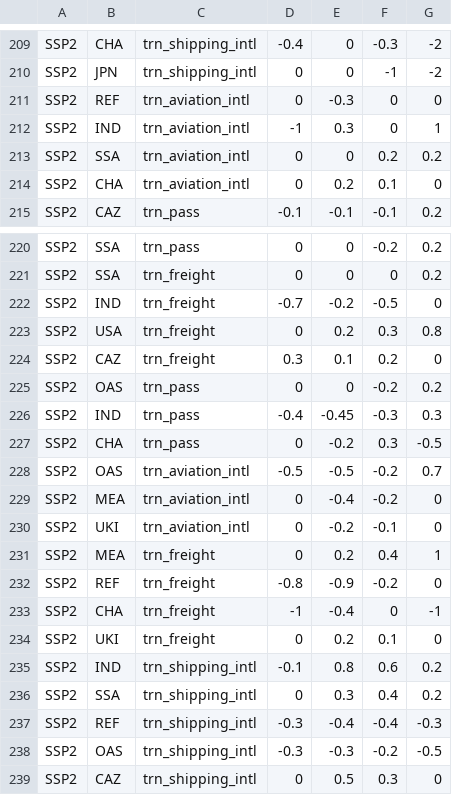
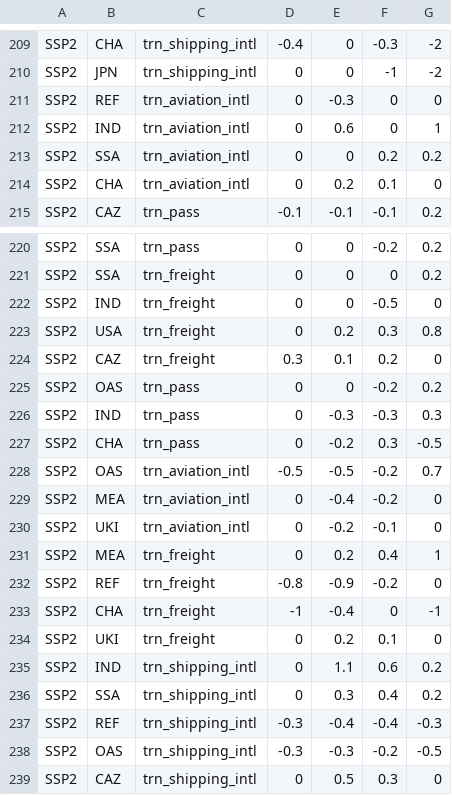
Before and after one commit to pik-piam/edgeTransport, a CSV file: inst/extdata/scenParRegionalDemRegression.csv, drawn as a sheet; only a part is shown, gaps mark what is left out.

```diff
--- a/inst/extdata/scenParRegionalDemRegression.csv
+++ b/inst/extdata/scenParRegionalDemRegression.csv
@@ -211,3 +211,3 @@ SSP2;JPN;trn_shipping_intl;0;0;-1;-2
 SSP2;REF;trn_aviation_intl;0;-0.3;0;0
-SSP2;IND;trn_aviation_intl;-1;0.3;0;1
+SSP2;IND;trn_aviation_intl;0;0.6;0;1
 SSP2;SSA;trn_aviation_intl;0;0;0.2;0.2
@@ -221,3 +221,3 @@ SSP2;SSA;trn_pass;0;0;-0.2;0.2
 SSP2;SSA;trn_freight;0;0;0;0.2
-SSP2;IND;trn_freight;-0.7;-0.2;-0.5;0
+SSP2;IND;trn_freight;0;0;-0.5;0
 SSP2;USA;trn_freight;0;0.2;0.3;0.8
@@ -225,3 +225,3 @@ SSP2;CAZ;trn_freight;0.3;0.1;0.2;0
 SSP2;OAS;trn_pass;0;0;-0.2;0.2
-SSP2;IND;trn_pass;-0.4;-0.45;-0.3;0.3
+SSP2;IND;trn_pass;0;-0.3;-0.3;0.3
 SSP2;CHA;trn_pass;0;-0.2;0.3;-0.5
@@ -234,3 +234,3 @@ SSP2;CHA;trn_freight;-1;-0.4;0;-1
 SSP2;UKI;trn_freight;0;0.2;0.1;0
-SSP2;IND;trn_shipping_intl;-0.1;0.8;0.6;0.2
+SSP2;IND;trn_shipping_intl;0;1.1;0.6;0.2
 SSP2;SSA;trn_shipping_intl;0;0.3;0.4;0.2
```
Also changed, not shown: 6 other files.
